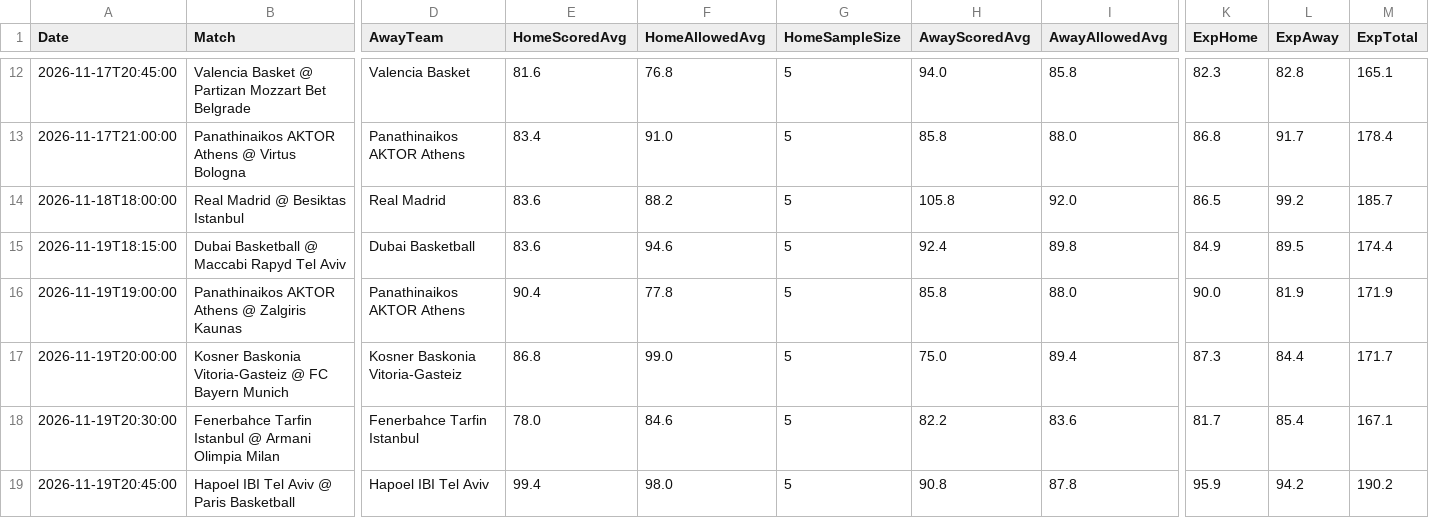
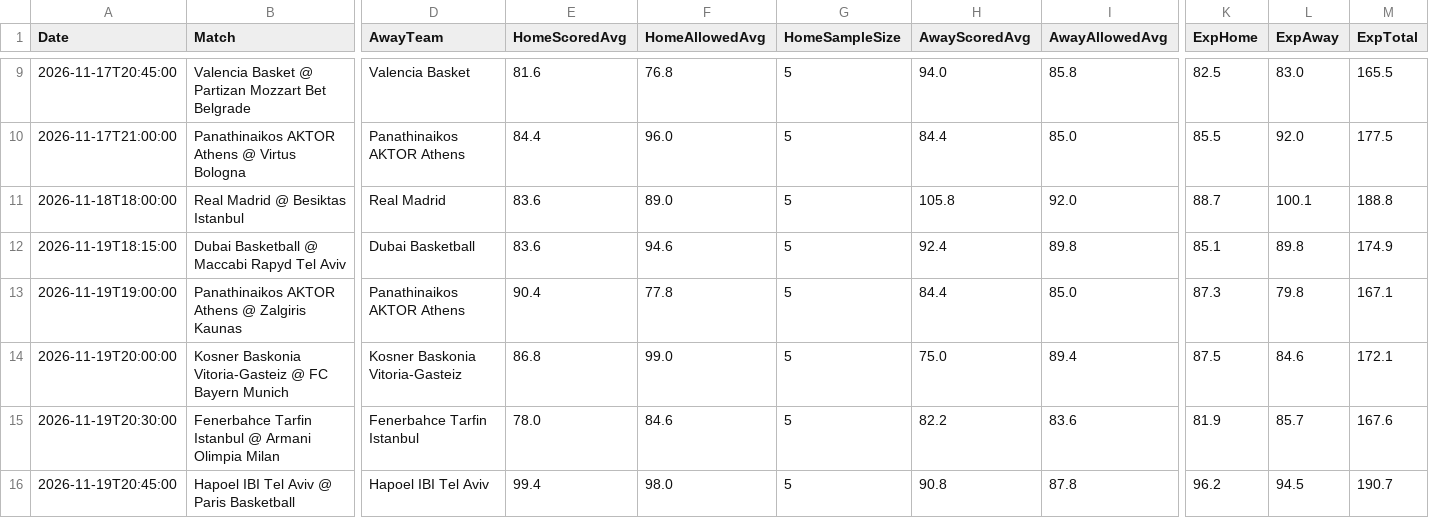
Before and after one commit to niibaboo/SportsIQ, a CSV file: docs/euroleague_iq_predictions.csv, drawn as a sheet; only a part is shown, gaps mark what is left out; addresses are those after the commit; the diff covers the shown part only; the diff names each change by its address in the sheet, - before the commit and + after, or states it on an @@ line.

```diff
--- a/docs/euroleague_iq_predictions.csv
+++ b/docs/euroleague_iq_predictions.csv
-K9 (ExpHome): 82.3
+K9 (ExpHome): 82.5
-L9 (ExpAway): 82.8
+L9 (ExpAway): 83.0
-M9 (ExpTotal): 165.1
+M9 (ExpTotal): 165.5
-E10 (HomeScoredAvg): 83.4
+E10 (HomeScoredAvg): 84.4
-F10 (HomeAllowedAvg): 91.0
+F10 (HomeAllowedAvg): 96.0
-H10 (AwayScoredAvg): 85.8
+H10 (AwayScoredAvg): 84.4
-I10 (AwayAllowedAvg): 88.0
+I10 (AwayAllowedAvg): 85.0
-K10 (ExpHome): 86.8
+K10 (ExpHome): 85.5
-L10 (ExpAway): 91.7
+L10 (ExpAway): 92.0
-M10 (ExpTotal): 178.4
+M10 (ExpTotal): 177.5
-F11 (HomeAllowedAvg): 88.2
+F11 (HomeAllowedAvg): 89.0
-K11 (ExpHome): 86.5
+K11 (ExpHome): 88.7
-L11 (ExpAway): 99.2
+L11 (ExpAway): 100.1
-M11 (ExpTotal): 185.7
+M11 (ExpTotal): 188.8
-K12 (ExpHome): 84.9
+K12 (ExpHome): 85.1
-L12 (ExpAway): 89.5
+L12 (ExpAway): 89.8
-M12 (ExpTotal): 174.4
+M12 (ExpTotal): 174.9
-H13 (AwayScoredAvg): 85.8
+H13 (AwayScoredAvg): 84.4
-I13 (AwayAllowedAvg): 88.0
+I13 (AwayAllowedAvg): 85.0
-K13 (ExpHome): 90.0
+K13 (ExpHome): 87.3
-L13 (ExpAway): 81.9
+L13 (ExpAway): 79.8
-M13 (ExpTotal): 171.9
+M13 (ExpTotal): 167.1
-K14 (ExpHome): 87.3
+K14 (ExpHome): 87.5
-L14 (ExpAway): 84.4
+L14 (ExpAway): 84.6
-M14 (ExpTotal): 171.7
+M14 (ExpTotal): 172.1
-K15 (ExpHome): 81.7
+K15 (ExpHome): 81.9
-L15 (ExpAway): 85.4
+L15 (ExpAway): 85.7
-M15 (ExpTotal): 167.1
+M15 (ExpTotal): 167.6
-K16 (ExpHome): 95.9
+K16 (ExpHome): 96.2
-L16 (ExpAway): 94.2
+L16 (ExpAway): 94.5
-M16 (ExpTotal): 190.2
+M16 (ExpTotal): 190.7
```
Also changed, not shown: 3 removed rows and 51 edited cells elsewhere in this file, 5 other files.
